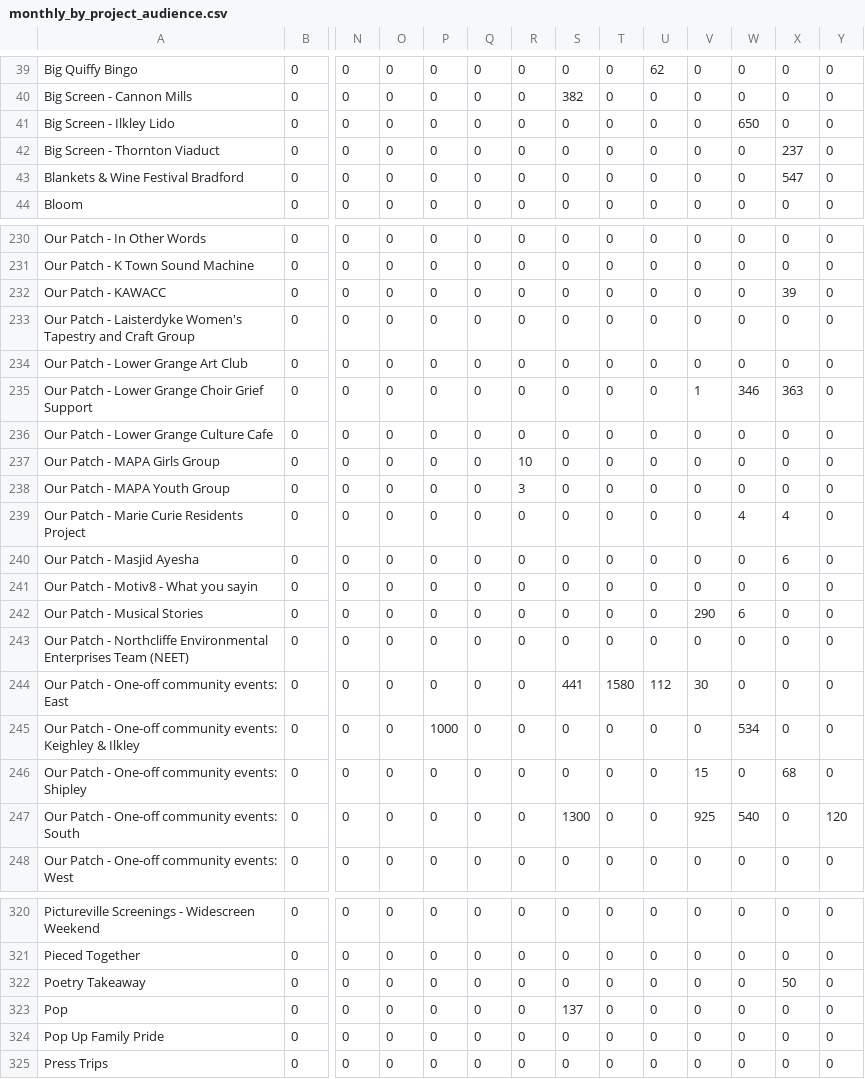
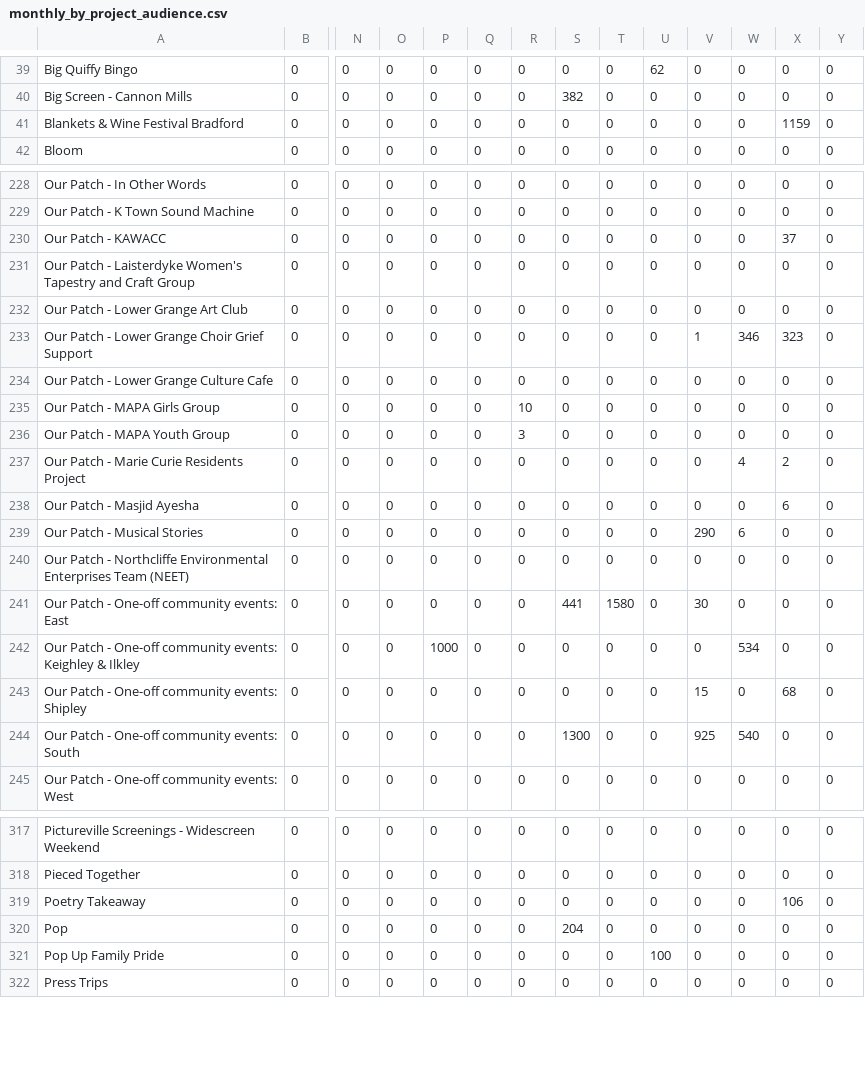
Before and after one commit to open-innovations/bradford-2025, a CSV file: src/themes/programme/_data/events/monthly_by_project_audience.csv, drawn as a sheet; only a part is shown, gaps mark what is left out; removed rows and columns are numbered as before the commit, all else as after; rows hold the shown columns only; the diff covers the shown part only; the diff names each change by its address in the sheet, - before the commit and + after, or states it on an @@ line.

```diff
--- a/src/themes/programme/_data/events/monthly_by_project_audience.csv
+++ b/src/themes/programme/_data/events/monthly_by_project_audience.csv
-row 41: Big Screen - Ilkley Lido | 0 | 0 | 0 | 0 | 0 | 0 | 0 | 0 | 0 | 0 | 650 | 0 | 0
-row 42: Big Screen - Thornton Viaduct | 0 | 0 | 0 | 0 | 0 | 0 | 0 | 0 | 0 | 0 | 0 | 237 | 0
-X41: 547
+X41: 1159
-X230: 39
+X230: 37
-X233: 363
+X233: 323
-X237: 4
+X237: 2
-row 241: Our Patch - Motiv8 - What you sayin | 0 | 0 | 0 | 0 | 0 | 0 | 0 | 0 | 0 | 0 | 0 | 0 | 0
-U241: 112
+U241: 0
-Y244: 120
+Y244: 0
-X319: 50
+X319: 106
-S320: 137
+S320: 204
-U321: 0
+U321: 100
```
Also changed, not shown: 1 added row, 1 removed row and 55 edited cells elsewhere in this file, src/themes/programme/_data/events/monthly_breakdown.csv, src/themes/programme/_data/events/monthly_by_project.csv, 26 other files.
